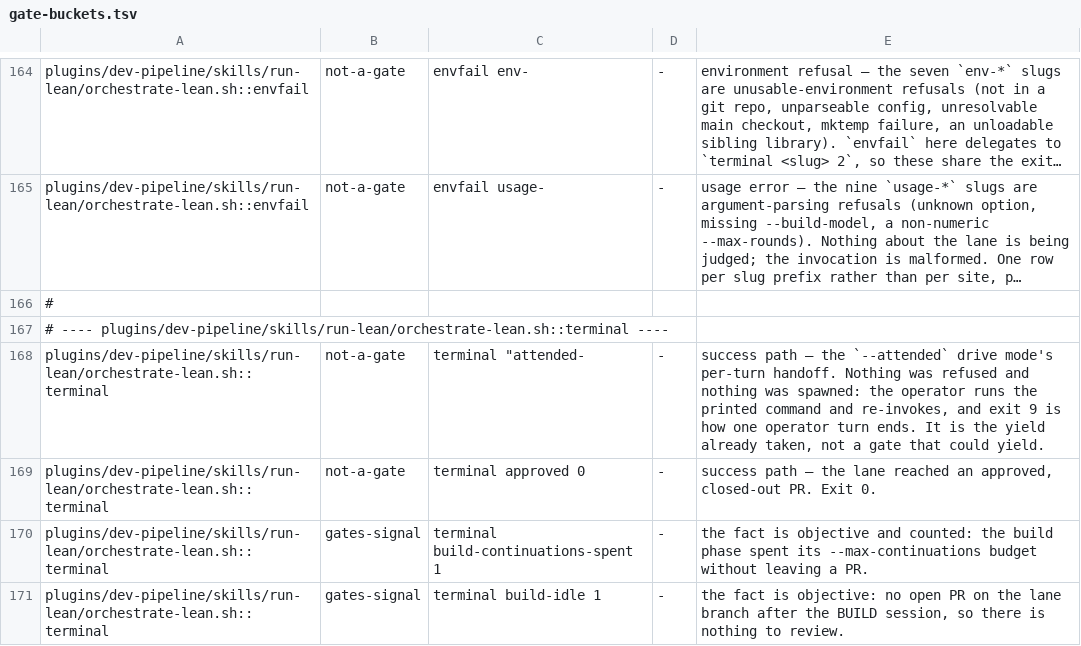
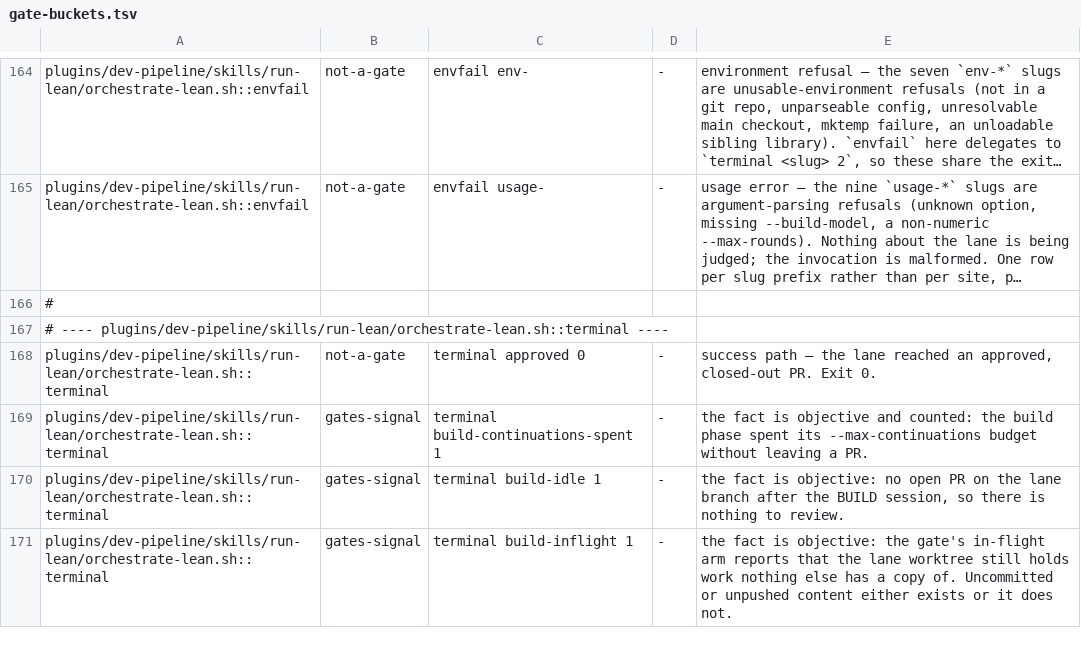
Before and after one commit to manoldonev/second-shift, a TSV file: scripts/gate-buckets.tsv, drawn as a sheet; only a part is shown, gaps mark what is left out; the shorter side is filled out with more unchanged rows; long unchanged cells end in …; the diff names each change by its address in the sheet, - before the commit and + after, or states it on an @@ line.

Commit message:
refactor!: delete the attended drive-mode (#643's arm c)
It shipped as a time-boxed spike under #650 on one condition, stated in its own header: it is
"an INSTRUMENT, not a ship … it lands as the lane's shape only if the campaign's criterion
selects it." The campaign is scored (#688) and the criterion cannot select it — revision 4's
decision table has three outcomes, and all three are about the SCHEDULER (keep, reshape, delete).
No row of it selects arm c. Three runs, ~95 operator-minutes, zero decision weight.

Deleted: the `--attended` flag and its parse arm, `ATTENDED`, `attended_handoff`, the rc=9
handoff branch, the dry-run preview arm, `ORIG_ARGV` (its only reader was the handoff), the usage
and exit-code documentation, the (aa) selftest block, and the `gate-buckets.tsv` row anchored on
the handoff terminal. 157 lines out of the orchestrator, 83 out of its selftest.

Kept, and deliberately: everything named "attended" in the OPERATOR-ATTENDANCE sense —
`operator-override.sh attend`, `LEAN_ATTEND_MODE`, the resumable-preflight remedy, the headless
marking. Different mechanism, same word.

Two couplings the deletion moves, neither of which a residual-reference grep would have caught:
`--help` prints a line RANGE (`sed -n '2,236p'`), retargeted to 222 for the 14 header lines
removed above it; and selftest case (n) pinned the rc=9 doc line as its upper-bound anchor, so
that assertion goes with the line it pinned.

Verification: orchestrate-lean-selftest all green (112), check-gate-buckets ✓ (286 sites / 153
rows), check-lockstep-pairs 29/0, prose-blockers rc=0, shellcheck clean.

#676 — "arm c cannot write its own approved terminal" — is mooted rather than fixed: the mode it
described no longer exists.

BREAKING CHANGE: `orchestrate-lean.sh --attended` is removed, along with its exit code 9. A
wrapper that passed the flag now gets the ordinary usage refusal (exit 2), and no path returns 9.
The manual two-terminal lane — invoking build-lean and review-lean directly — is unchanged and
remains the supported way to drive the lane by hand.

Changelog: the `--attended` drive-mode and its exit code 9 are removed from run-lean's
  orchestrator. It shipped as a measured spike under #650 and the campaign's frozen criterion
  cannot select it. Drive the lane by hand with build-lean and review-lean directly, which is
  unchanged. Migration: drop `--attended` from any wrapper; nothing returns exit 9 any more.

Closes #676. Refs #650, #652.

```diff
--- a/scripts/gate-buckets.tsv
+++ b/scripts/gate-buckets.tsv
-row 168: plugins/dev-pipeline/skills/run-lean/orchestrate-lean.sh::terminal | not-a-gate | terminal "attended- | - | success path — the `--attended` drive mode's per-turn handoff. Nothing was refused and nothing was spawned: the operator runs the printed command and re-invokes, and exit 9 is how one operator turn ends. It is the yield already taken, not a gate that could yield.
```
Also changed, not shown: 3 other files.
